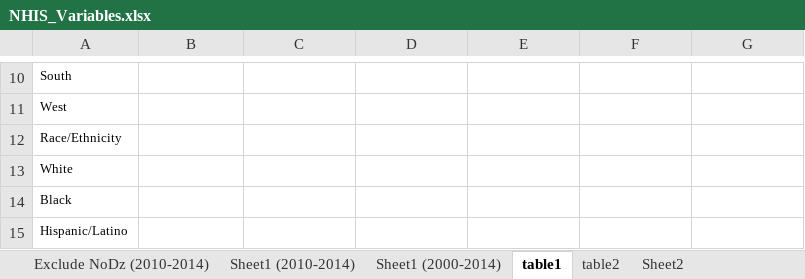
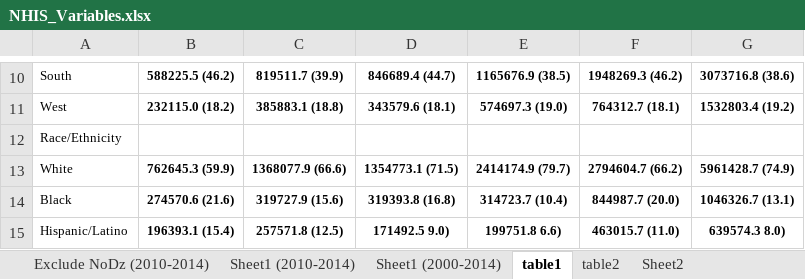
Before and after one commit to sarahVanAlsten/nhis2019, an Excel workbook: output/NHIS_Variables.xlsx, sheet table1, drawn as a sheet; only a part is shown, gaps mark what is left out; values as stored, in another font and other column widths than the file's, no borders; the diff covers the shown part only; the diff names each change by its address in the sheet, - before the commit and + after, or states it on an @@ line.

Commit message:
updated tables

```diff
--- a/output/NHIS_Variables.xlsx (sheet table1)
+++ b/output/NHIS_Variables.xlsx (sheet table1)
-B10: (empty)
+B10: 588225.5 (46.2)
-C10: (empty)
+C10: 819511.7 (39.9)
-D10: (empty)
+D10: 846689.4 (44.7)
-E10: (empty)
+E10: 1165676.9 (38.5)
-F10: (empty)
+F10: 1948269.3 (46.2)
-G10: (empty)
+G10: 3073716.8 (38.6)
-B11: (empty)
+B11: 232115.0 (18.2)
-C11: (empty)
+C11: 385883.1 (18.8)
-D11: (empty)
+D11: 343579.6 (18.1)
-E11: (empty)
+E11: 574697.3 (19.0)
-F11: (empty)
+F11: 764312.7 (18.1)
-G11: (empty)
+G11: 1532803.4 (19.2)
-B13: (empty)
+B13: 762645.3 (59.9)
-C13: (empty)
+C13: 1368077.9 (66.6)
-D13: (empty)
+D13: 1354773.1 (71.5)
-E13: (empty)
+E13: 2414174.9 (79.7)
-F13: (empty)
+F13: 2794604.7 (66.2)
-G13: (empty)
+G13: 5961428.7 (74.9)
-B14: (empty)
+B14: 274570.6 (21.6)
-C14: (empty)
+C14: 319727.9 (15.6)
-D14: (empty)
+D14: 319393.8 (16.8)
-E14: (empty)
+E14: 314723.7 (10.4)
-F14: (empty)
+F14: 844987.7 (20.0)
-G14: (empty)
+G14: 1046326.7 (13.1)
-B15: (empty)
+B15: 196393.1 (15.4)
-C15: (empty)
+C15: 257571.8 (12.5)
-D15: (empty)
+D15: 171492.5 9.0)
-E15: (empty)
+E15: 199751.8 6.6)
-F15: (empty)
+F15: 463015.7 (11.0)
-G15: (empty)
+G15: 639574.3 8.0)
```
Also changed, not shown: 8 added rows, 1 removed row, 126 edited cells and cell formats elsewhere in this sheet.
